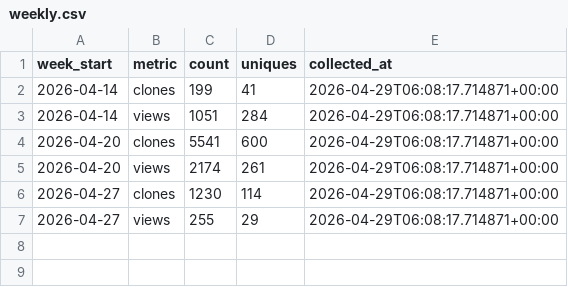
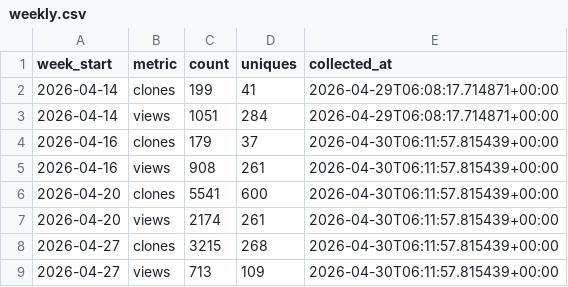
Before and after one commit to LibreYOLO/libreyolo, a CSV file: analytics/github-traffic/weekly.csv, drawn as a sheet.

```diff
--- a/analytics/github-traffic/weekly.csv
+++ b/analytics/github-traffic/weekly.csv
@@ -3,5 +3,7 @@ week_start,metric,count,uniques,collected_at
 2026-04-14,views,1051,284,2026-04-29T06:08:17.714871+00:00
-2026-04-20,clones,5541,600,2026-04-29T06:08:17.714871+00:00
-2026-04-20,views,2174,261,2026-04-29T06:08:17.714871+00:00
-2026-04-27,clones,1230,114,2026-04-29T06:08:17.714871+00:00
-2026-04-27,views,255,29,2026-04-29T06:08:17.714871+00:00
+2026-04-16,clones,179,37,2026-04-30T06:11:57.815439+00:00
+2026-04-16,views,908,261,2026-04-30T06:11:57.815439+00:00
+2026-04-20,clones,5541,600,2026-04-30T06:11:57.815439+00:00
+2026-04-20,views,2174,261,2026-04-30T06:11:57.815439+00:00
+2026-04-27,clones,3215,268,2026-04-30T06:11:57.815439+00:00
+2026-04-27,views,713,109,2026-04-30T06:11:57.815439+00:00
```
Also changed, not shown: analytics/github-traffic/daily.csv, analytics/github-traffic/paths.csv, 2 other files.
